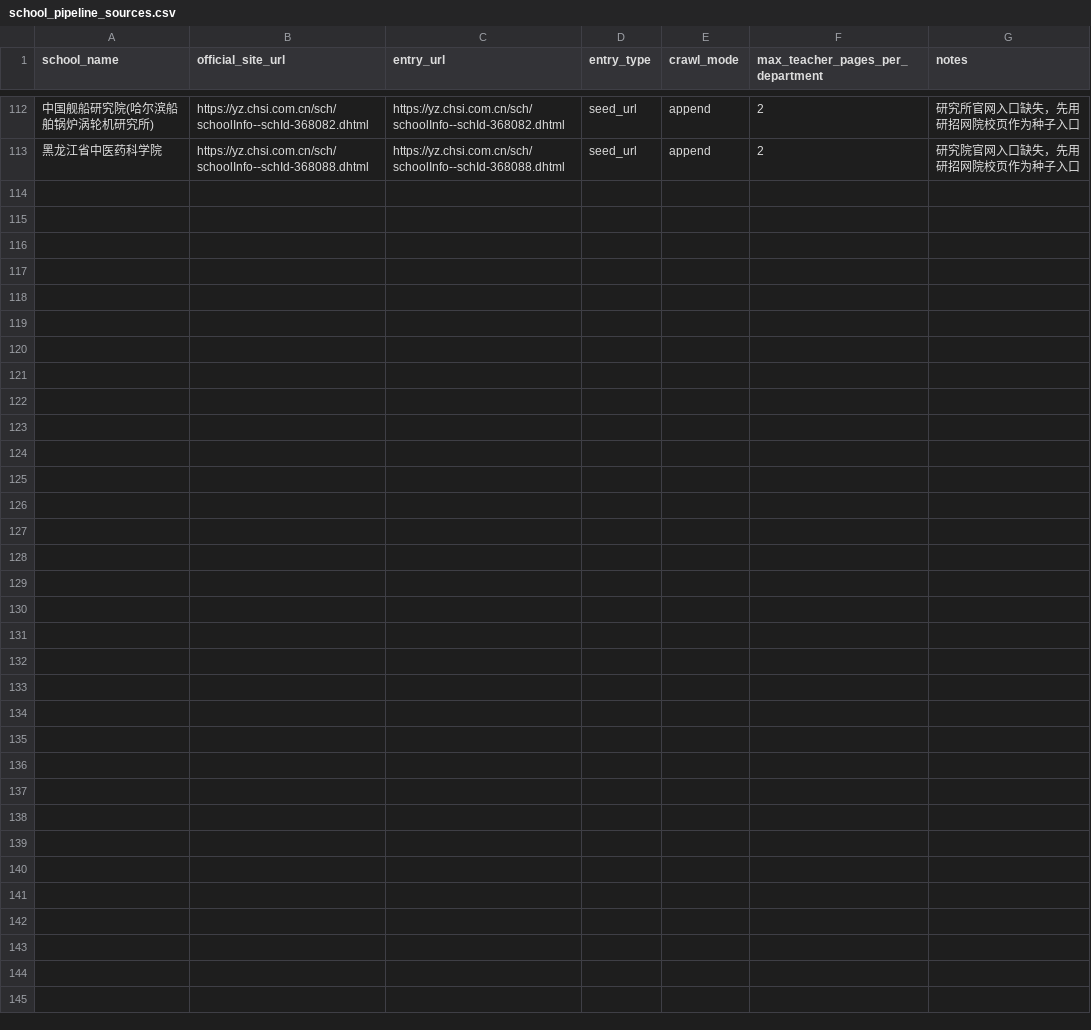
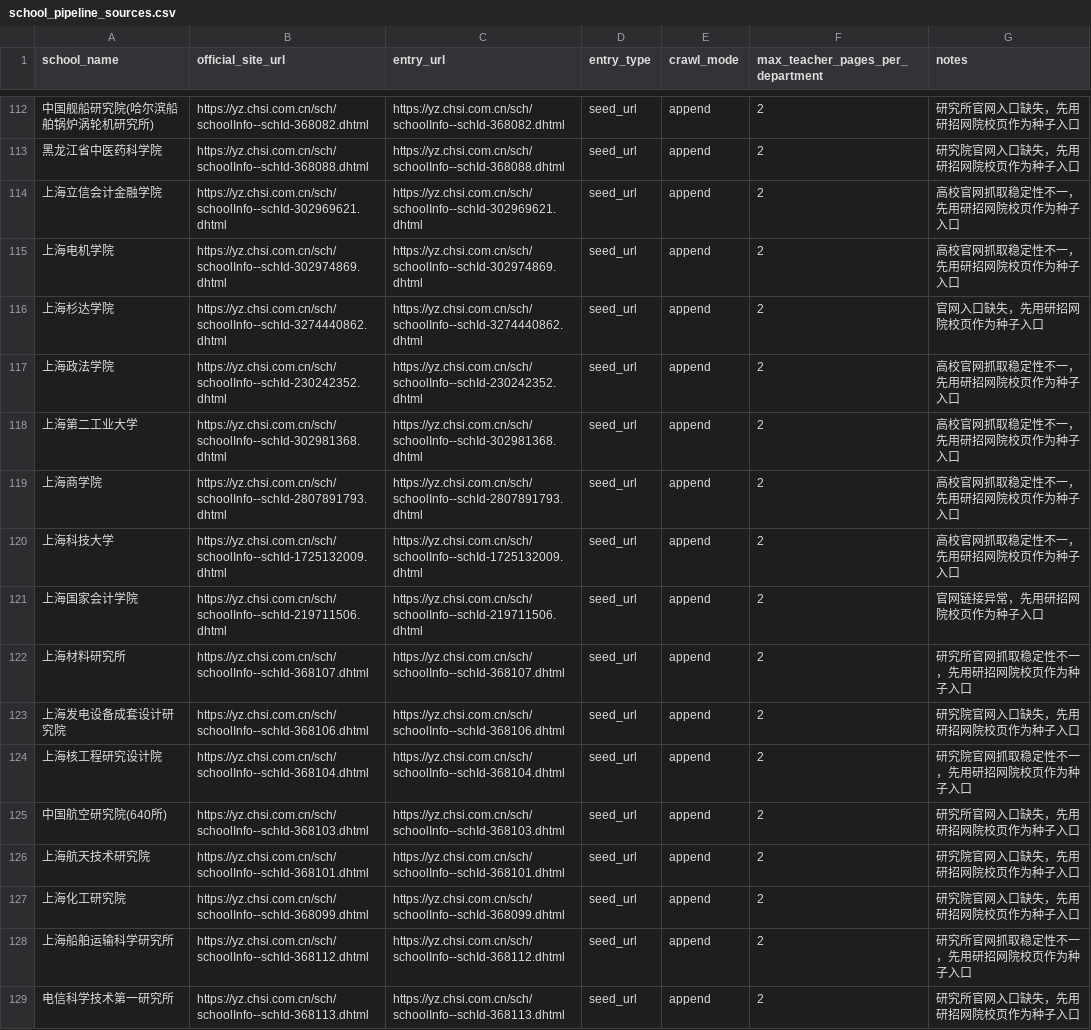
Before and after one commit to zhubingbing/KaoBot, a CSV file: docs/院校信息/configs/school_pipeline_sources.csv, drawn as a sheet; only a part is shown, gaps mark what is left out; the diff names each change by its address in the sheet, - before the commit and + after, or states it on an @@ line.

Commit message:
add departments for shanghai universities and institutes batch

```diff
--- a/docs/院校信息/configs/school_pipeline_sources.csv
+++ b/docs/院校信息/configs/school_pipeline_sources.csv
+row 114: 上海立信会计金融学院 | https://yz.chsi.com.cn/sch/schoolInfo--schId-302969621.dhtml | https://yz.chsi.com.cn/sch/schoolInfo--schId-302969621.dhtml | seed_url | append | 2 | 高校官网抓取稳定性不一，先用研招网院校页作为种子入口
+row 115: 上海电机学院 | https://yz.chsi.com.cn/sch/schoolInfo--schId-302974869.dhtml | https://yz.chsi.com.cn/sch/schoolInfo--schId-302974869.dhtml | seed_url | append | 2 | 高校官网抓取稳定性不一，先用研招网院校页作为种子入口
+row 116: 上海杉达学院 | https://yz.chsi.com.cn/sch/schoolInfo--schId-3274440862.dhtml | https://yz.chsi.com.cn/sch/schoolInfo--schId-3274440862.dhtml | seed_url | append | 2 | 官网入口缺失，先用研招网院校页作为种子入口
+row 117: 上海政法学院 | https://yz.chsi.com.cn/sch/schoolInfo--schId-230242352.dhtml | https://yz.chsi.com.cn/sch/schoolInfo--schId-230242352.dhtml | seed_url | append | 2 | 高校官网抓取稳定性不一，先用研招网院校页作为种子入口
+row 118: 上海第二工业大学 | https://yz.chsi.com.cn/sch/schoolInfo--schId-302981368.dhtml | https://yz.chsi.com.cn/sch/schoolInfo--schId-302981368.dhtml | seed_url | append | 2 | 高校官网抓取稳定性不一，先用研招网院校页作为种子入口
+row 119: 上海商学院 | https://yz.chsi.com.cn/sch/schoolInfo--schId-2807891793.dhtml | https://yz.chsi.com.cn/sch/schoolInfo--schId-2807891793.dhtml | seed_url | append | 2 | 高校官网抓取稳定性不一，先用研招网院校页作为种子入口
+row 120: 上海科技大学 | https://yz.chsi.com.cn/sch/schoolInfo--schId-1725132009.dhtml | https://yz.chsi.com.cn/sch/schoolInfo--schId-1725132009.dhtml | seed_url | append | 2 | 高校官网抓取稳定性不一，先用研招网院校页作为种子入口
+row 121: 上海国家会计学院 | https://yz.chsi.com.cn/sch/schoolInfo--schId-219711506.dhtml | https://yz.chsi.com.cn/sch/schoolInfo--schId-219711506.dhtml | seed_url | append | 2 | 官网链接异常，先用研招网院校页作为种子入口
+row 122: 上海材料研究所 | https://yz.chsi.com.cn/sch/schoolInfo--schId-368107.dhtml | https://yz.chsi.com.cn/sch/schoolInfo--schId-368107.dhtml | seed_url | append | 2 | 研究所官网抓取稳定性不一，先用研招网院校页作为种子入口
+row 123: 上海发电设备成套设计研究院 | https://yz.chsi.com.cn/sch/schoolInfo--schId-368106.dhtml | https://yz.chsi.com.cn/sch/schoolInfo--schId-368106.dhtml | seed_url | append | 2 | 研究院官网入口缺失，先用研招网院校页作为种子入口
+row 124: 上海核工程研究设计院 | https://yz.chsi.com.cn/sch/schoolInfo--schId-368104.dhtml | https://yz.chsi.com.cn/sch/schoolInfo--schId-368104.dhtml | seed_url | append | 2 | 研究院官网抓取稳定性不一，先用研招网院校页作为种子入口
+row 125: 中国航空研究院(640所) | https://yz.chsi.com.cn/sch/schoolInfo--schId-368103.dhtml | https://yz.chsi.com.cn/sch/schoolInfo--schId-368103.dhtml | seed_url | append | 2 | 研究所官网入口缺失，先用研招网院校页作为种子入口
+row 126: 上海航天技术研究院 | https://yz.chsi.com.cn/sch/schoolInfo--schId-368101.dhtml | https://yz.chsi.com.cn/sch/schoolInfo--schId-368101.dhtml | seed_url | append | 2 | 研究院官网入口缺失，先用研招网院校页作为种子入口
+row 127: 上海化工研究院 | https://yz.chsi.com.cn/sch/schoolInfo--schId-368099.dhtml | https://yz.chsi.com.cn/sch/schoolInfo--schId-368099.dhtml | seed_url | append | 2 | 研究院官网入口缺失，先用研招网院校页作为种子入口
+row 128: 上海船舶运输科学研究所 | https://yz.chsi.com.cn/sch/schoolInfo--schId-368112.dhtml | https://yz.chsi.com.cn/sch/schoolInfo--schId-368112.dhtml | seed_url | append | 2 | 研究所官网抓取稳定性不一，先用研招网院校页作为种子入口
+row 129: 电信科学技术第一研究所 | https://yz.chsi.com.cn/sch/schoolInfo--schId-368113.dhtml | https://yz.chsi.com.cn/sch/schoolInfo--schId-368113.dhtml | seed_url | append | 2 | 研究所官网入口缺失，先用研招网院校页作为种子入口
```
Also changed, not shown: 16 other files.
